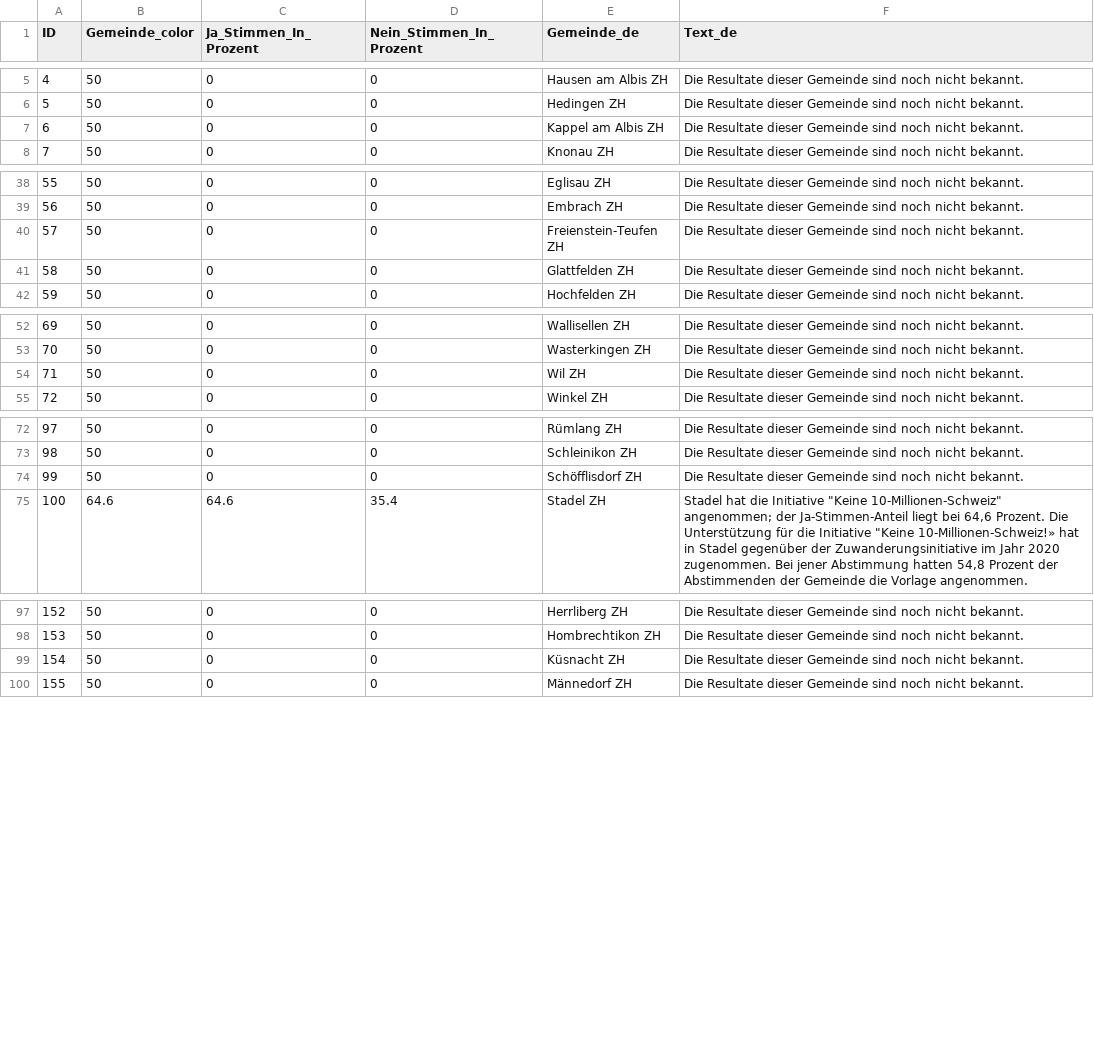
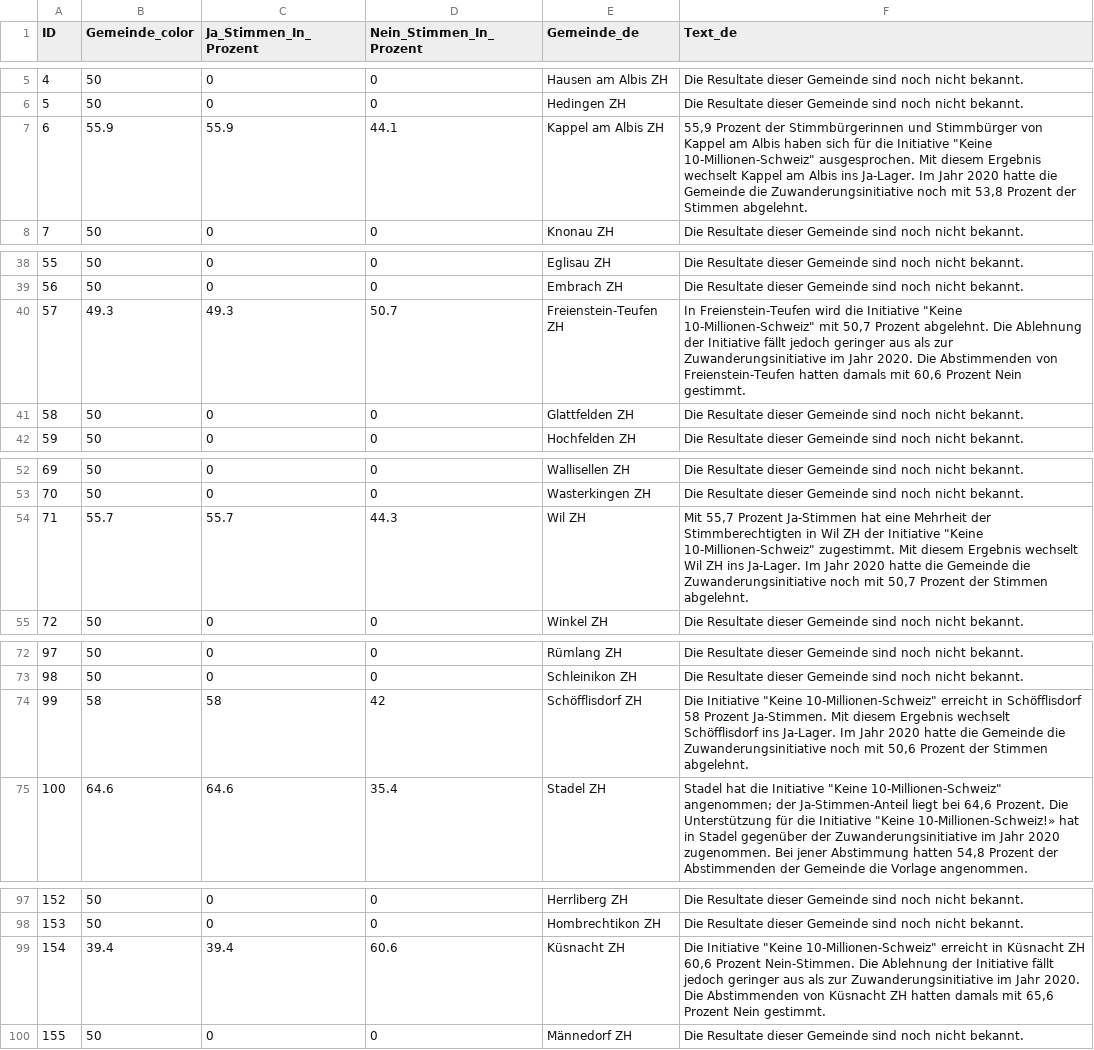
Before and after one commit to awp-finanznachrichten/lena_juni2026, a CSV file: Output_Cantons/ZH_CH_Zuwanderung_dw_de.csv, drawn as a sheet; only a part is shown, gaps mark what is left out.

```diff
--- a/Output_Cantons/ZH_CH_Zuwanderung_dw_de.csv
+++ b/Output_Cantons/ZH_CH_Zuwanderung_dw_de.csv
@@ -6,3 +6,3 @@
 5,50,0,0,"Hedingen ZH","Die Resultate dieser Gemeinde sind noch nicht bekannt."
-6,50,0,0,"Kappel am Albis ZH","Die Resultate dieser Gemeinde sind noch nicht bekannt."
+6,55.9,55.9,44.1,"Kappel am Albis ZH","55,9 Prozent der Stimmbürgerinnen und Stimmbürger von Kappel am Albis haben sich für die Initiative ""Keine 10-Millionen-Schweiz"" ausgesprochen. Mit diesem Ergebnis wechselt Kappel am Albis ins Ja-Lager. Im Jahr 2020 hatte die Gemeinde die Zuwanderungsinitiative noch mit 53,8 Prozent der Stimmen abgelehnt."
 7,50,0,0,"Knonau ZH","Die Resultate dieser Gemeinde sind noch nicht bekannt."
@@ -39,3 +39,3 @@
 56,50,0,0,"Embrach ZH","Die Resultate dieser Gemeinde sind noch nicht bekannt."
-57,50,0,0,"Freienstein-Teufen ZH","Die Resultate dieser Gemeinde sind noch nicht bekannt."
+57,49.3,49.3,50.7,"Freienstein-Teufen ZH","In Freienstein-Teufen wird die Initiative ""Keine 10-Millionen-Schweiz"" mit 50,7 Prozent abgelehnt. Die Ablehnung der Initiative fällt jedoch geringer aus als zur Zuwanderungsinitiative im Jahr 2020. Die Abstimmenden von Freienstein-Teufen hatten damals mit 60,6 Prozent Nein gestimmt."
 58,50,0,0,"Glattfelden ZH","Die Resultate dieser Gemeinde sind noch nicht bekannt."
@@ -53,3 +53,3 @@
 70,50,0,0,"Wasterkingen ZH","Die Resultate dieser Gemeinde sind noch nicht bekannt."
-71,50,0,0,"Wil ZH","Die Resultate dieser Gemeinde sind noch nicht bekannt."
+71,55.7,55.7,44.3,"Wil ZH","Mit 55,7 Prozent Ja-Stimmen hat eine Mehrheit der Stimmberechtigten in Wil ZH der Initiative ""Keine 10-Millionen-Schweiz"" zugestimmt. Mit diesem Ergebnis wechselt Wil ZH ins Ja-Lager. Im Jahr 2020 hatte die Gemeinde die Zuwanderungsinitiative noch mit 50,7 Prozent der Stimmen abgelehnt."
 72,50,0,0,"Winkel ZH","Die Resultate dieser Gemeinde sind noch nicht bekannt."
@@ -73,3 +73,3 @@
 98,50,0,0,"Schleinikon ZH","Die Resultate dieser Gemeinde sind noch nicht bekannt."
-99,50,0,0,"Schöfflisdorf ZH","Die Resultate dieser Gemeinde sind noch nicht bekannt."
+99,58,58,42,"Schöfflisdorf ZH","Die Initiative ""Keine 10-Millionen-Schweiz"" erreicht in Schöfflisdorf 58 Prozent Ja-Stimmen. Mit diesem Ergebnis wechselt Schöfflisdorf ins Ja-Lager. Im Jahr 2020 hatte die Gemeinde die Zuwanderungsinitiative noch mit 50,6 Prozent der Stimmen abgelehnt."
 100,64.6,64.6,35.4,"Stadel ZH","Stadel hat die Initiative ""Keine 10-Millionen-Schweiz"" angenommen; der Ja-Stimmen-Anteil liegt bei 64,6 Prozent. Die Unterstützung für die Initiative ""Keine 10-Millionen-Schweiz!» hat in Stadel gegenüber der Zuwanderungsinitiative im Jahr 2020 zugenommen. Bei jener Abstimmung hatten 54,8 Prozent der Abstimmenden der Gemeinde die Vorlage angenommen."
@@ -98,3 +98,3 @@
 153,50,0,0,"Hombrechtikon ZH","Die Resultate dieser Gemeinde sind noch nicht bekannt."
-154,50,0,0,"Küsnacht ZH","Die Resultate dieser Gemeinde sind noch nicht bekannt."
+154,39.4,39.4,60.6,"Küsnacht ZH","Die Initiative ""Keine 10-Millionen-Schweiz"" erreicht in Küsnacht ZH 60,6 Prozent Nein-Stimmen. Die Ablehnung der Initiative fällt jedoch geringer aus als zur Zuwanderungsinitiative im Jahr 2020. Die Abstimmenden von Küsnacht ZH hatten damals mit 65,6 Prozent Nein gestimmt."
 155,50,0,0,"Männedorf ZH","Die Resultate dieser Gemeinde sind noch nicht bekannt."
```
Also changed, not shown: Output_Cantons/TI_CH_Zuwanderung_dw_it.csv, Output_Switzerland/CH_Zivildienst_all_data.csv, 16 other files.
